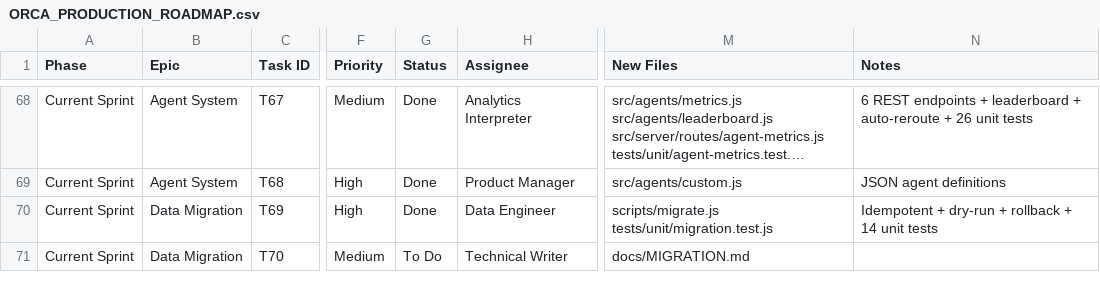
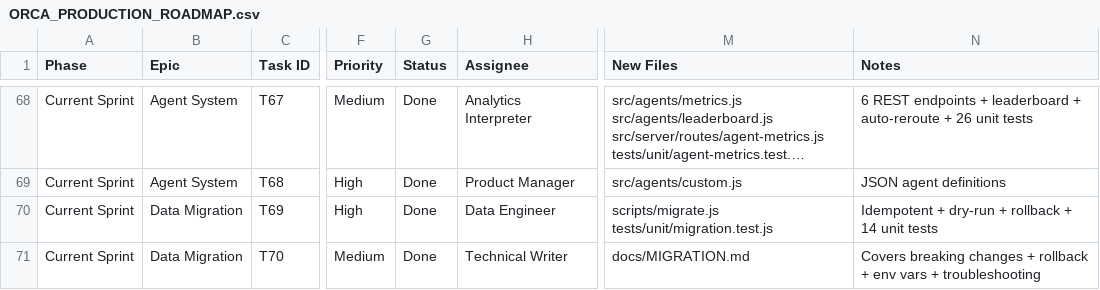
Before and after one commit to elkhedr-ai/elkhedr-orca, a CSV file: ORCA_PRODUCTION_ROADMAP.csv, drawn as a sheet; only a part is shown, gaps mark what is left out; long unchanged cells end in …; the diff names each change by its address in the sheet, - before the commit and + after, or states it on an @@ line.

```diff
--- a/ORCA_PRODUCTION_ROADMAP.csv
+++ b/ORCA_PRODUCTION_ROADMAP.csv
-G71 (Status): To Do
+G71 (Status): Done
-N71 (Notes): (empty)
+N71 (Notes): Covers breaking changes + rollback + env vars + troubleshooting
```
Also changed, not shown: 1 other file.
